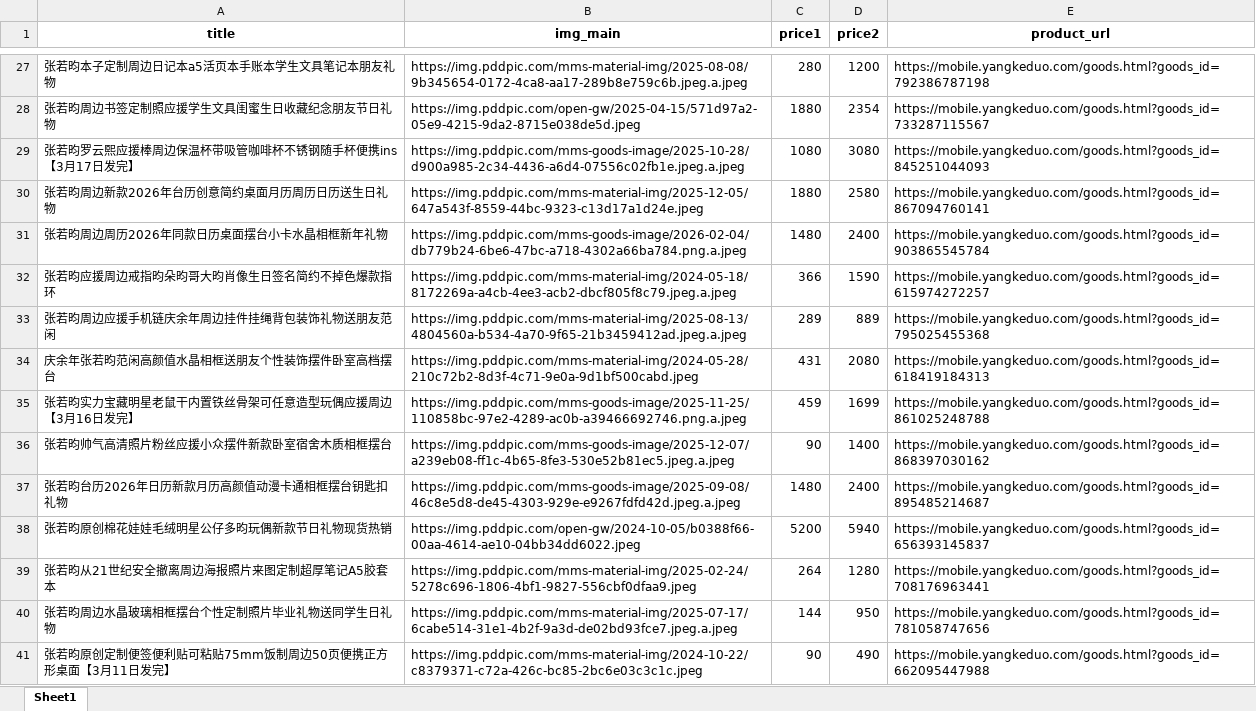
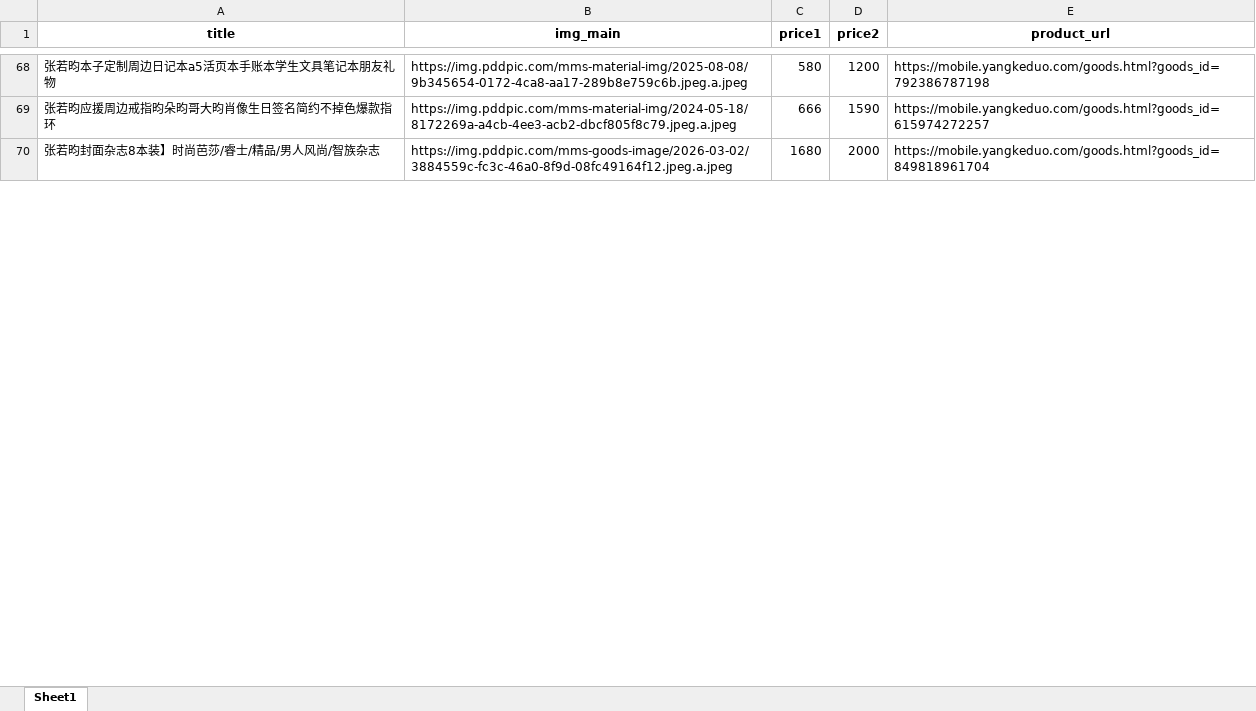
Before and after one commit to astmain/claw_padd, an Excel workbook: dp_阶段1/data1.xlsx, sheet Sheet1, drawn as a sheet; only a part is shown, gaps mark what is left out; values as stored, in another font and other column widths than the file's, no borders; removed rows and columns are numbered as before the commit, all else as after; the diff covers the shown part only; the diff names each change by its address in the sheet, - before the commit and + after, or states it on an @@ line.

```diff
--- a/dp_阶段1/data1.xlsx (sheet Sheet1)
+++ b/dp_阶段1/data1.xlsx (sheet Sheet1)
-C68 (price1): 280
+C68 (price1): 580
-row 28: 张若昀周边书签定制照应援学生文具闺蜜生日收藏纪念朋友节日礼物 | https://img.pddpic.com/open-gw/2025-04-15/571d97a2-05e9-4215-9da2-8715e038de5d.jpeg | 1880 | 2354 | https://mobile.yangkeduo.com/goods.html?goods_id=733287115567
-row 29: 张若昀罗云熙应援棒周边保温杯带吸管咖啡杯不锈钢随手杯便携ins【3月17日发完】 | https://img.pddpic.com/mms-goods-image/2025-10-28/d900a985-2c34-4436-a6d4-07556c02fb1e.jpeg.a.jpeg | 1080 | 3080 | https://mobile.yangkeduo.com/goods.html?goods_id=845251044093
-row 30: 张若昀周边新款2026年台历创意简约桌面月历周历日历送生日礼物 | https://img.pddpic.com/mms-material-img/2025-12-05/647a543f-8559-44bc-9323-c13d17a1d24e.jpeg | 1880 | 2580 | https://mobile.yangkeduo.com/goods.html?goods_id=867094760141
-row 31: 张若昀周边周历2026年同款日历桌面摆台小卡水晶相框新年礼物 | https://img.pddpic.com/mms-goods-image/2026-02-04/db779b24-6be6-47bc-a718-4302a66ba784.png.a.jpeg | 1480 | 2400 | https://mobile.yangkeduo.com/goods.html?goods_id=903865545784
-C69 (price1): 366
+C69 (price1): 666
-row 33: 张若昀周边应援手机链庆余年周边挂件挂绳背包装饰礼物送朋友范闲 | https://img.pddpic.com/mms-material-img/2025-08-13/4804560a-b534-4a70-9f65-21b3459412ad.jpeg.a.jpeg | 289 | 889 | https://mobile.yangkeduo.com/goods.html?goods_id=795025455368
-row 34: 庆余年张若昀范闲高颜值水晶相框送朋友个性装饰摆件卧室高档摆台 | https://img.pddpic.com/mms-material-img/2024-05-28/210c72b2-8d3f-4c71-9e0a-9d1bf500cabd.jpeg | 431 | 2080 | https://mobile.yangkeduo.com/goods.html?goods_id=618419184313
-row 35: 张若昀实力宝藏明星老鼠干内置铁丝骨架可任意造型玩偶应援周边【3月16日发完】 | https://img.pddpic.com/mms-goods-image/2025-11-25/110858bc-97e2-4289-ac0b-a39466692746.png.a.jpeg | 459 | 1699 | https://mobile.yangkeduo.com/goods.html?goods_id=861025248788
-row 36: 张若昀帅气高清照片粉丝应援小众摆件新款卧室宿舍木质相框摆台 | https://img.pddpic.com/mms-goods-image/2025-12-07/a239eb08-ff1c-4b65-8fe3-530e52b81ec5.jpeg.a.jpeg | 90 | 1400 | https://mobile.yangkeduo.com/goods.html?goods_id=868397030162
-row 37: 张若昀台历2026年日历新款月历高颜值动漫卡通相框摆台钥匙扣礼物 | https://img.pddpic.com/mms-goods-image/2025-09-08/46c8e5d8-de45-4303-929e-e9267fdfd42d.jpeg.a.jpeg | 1480 | 2400 | https://mobile.yangkeduo.com/goods.html?goods_id=895485214687
-row 38: 张若昀原创棉花娃娃毛绒明星公仔多昀玩偶新款节日礼物现货热销 | https://img.pddpic.com/open-gw/2024-10-05/b0388f66-00aa-4614-ae10-04bb34dd6022.jpeg | 5200 | 5940 | https://mobile.yangkeduo.com/goods.html?goods_id=656393145837
-row 39: 张若昀从21世纪安全撤离周边海报照片来图定制超厚笔记A5胶套本 | https://img.pddpic.com/mms-material-img/2025-02-24/5278c696-1806-4bf1-9827-556cbf0dfaa9.jpeg | 264 | 1280 | https://mobile.yangkeduo.com/goods.html?goods_id=708176963441
-row 40: 张若昀周边水晶玻璃相框摆台个性定制照片毕业礼物送同学生日礼物 | https://img.pddpic.com/mms-material-img/2025-07-17/6cabe514-31e1-4b2f-9a3d-de02bd93fce7.jpeg.a.jpeg | 144 | 950 | https://mobile.yangkeduo.com/goods.html?goods_id=781058747656
-row 41: 张若昀原创定制便签便利贴可粘贴75mm饭制周边50页便携正方形桌面【3月11日发完】 | https://img.pddpic.com/mms-material-img/2024-10-22/c8379371-c72a-426c-bc85-2bc6e03c3c1c.jpeg | 90 | 490 | https://mobile.yangkeduo.com/goods.html?goods_id=662095447988
+row 70: 张若昀封面杂志8本装】时尚芭莎/睿士/精品/男人风尚/智族杂志 | https://img.pddpic.com/mms-goods-image/2026-03-02/3884559c-fc3c-46a0-8f9d-08fc49164f12.jpeg.a.jpeg | 1680 | 2000 | https://mobile.yangkeduo.com/goods.html?goods_id=849818961704
```
Also changed, not shown: 95 added rows, 23 removed rows and 2 edited cells elsewhere in this sheet, 9 other files.
